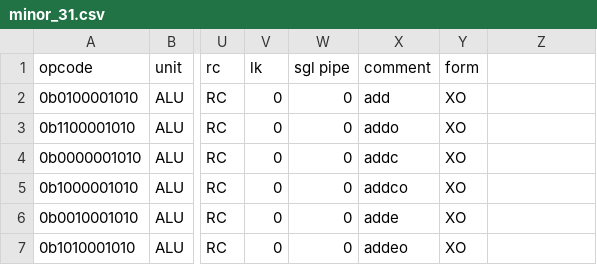
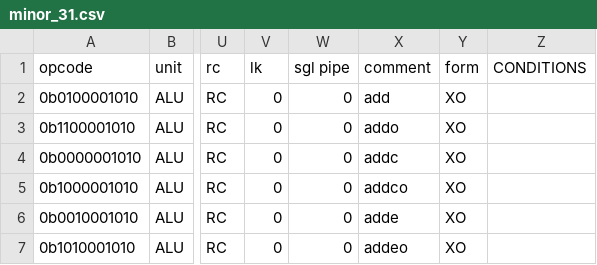
Before and after one commit to Libre-SOC-mirrors/openpower-isa, a CSV file: openpower/isatables/minor_31.csv, drawn as a sheet; only a part is shown, gaps mark what is left out; the diff names each change by its address in the sheet, - before the commit and + after, or states it on an @@ line.

Commit message:
add extra CONDITION column to CSVs

```diff
--- a/openpower/isatables/minor_31.csv
+++ b/openpower/isatables/minor_31.csv
-Z1: (empty)
+Z1: CONDITIONS
```
Also changed, not shown: openpower/isatables/major.csv, openpower/isatables/svldst_major.csv.
